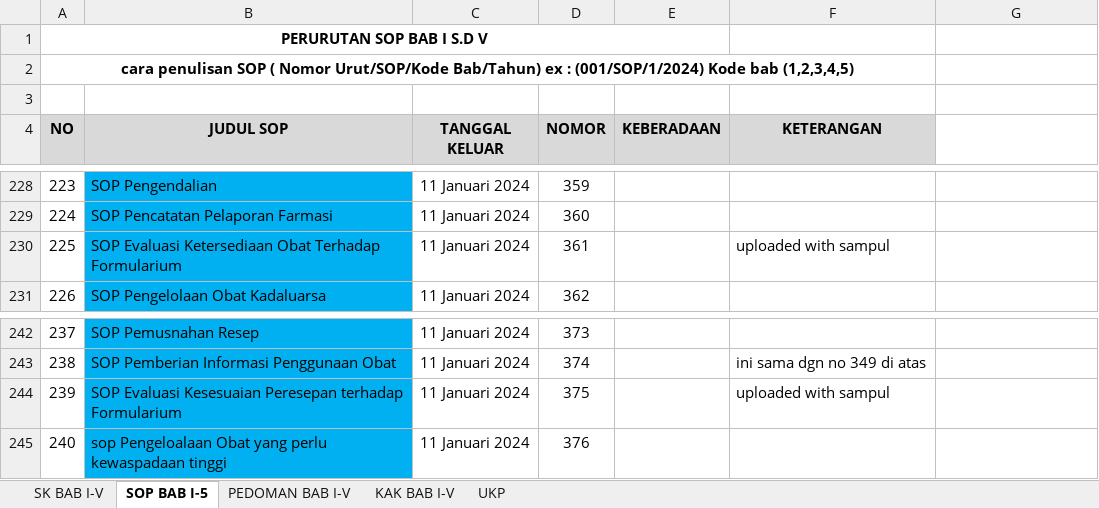
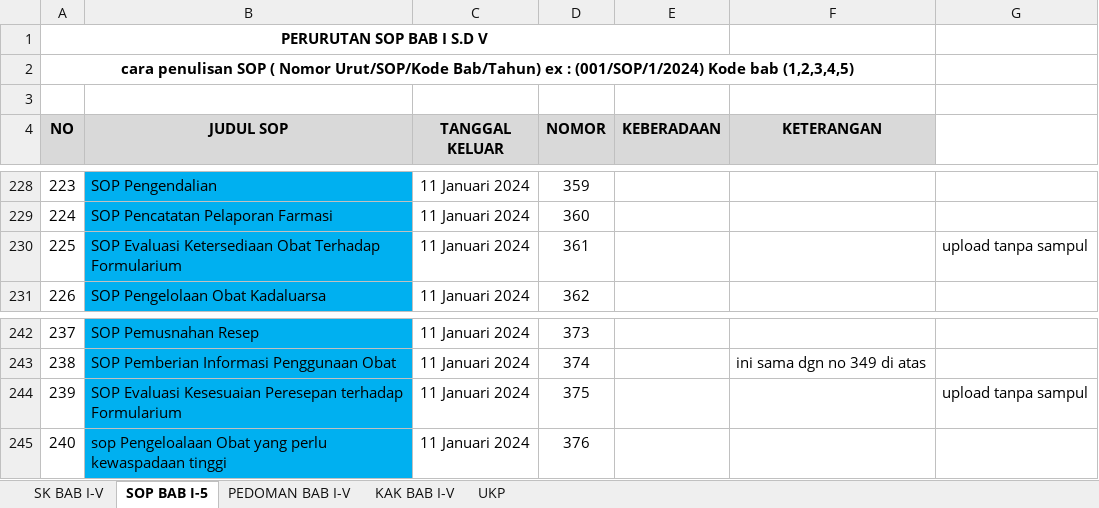
Before and after one commit to arifdata/reporeakre, an Excel workbook: other/URUTAN SK SOP PEDOMAN KAK NEW-1.xlsx, sheet SOP BAB I-5, drawn as a sheet; only a part is shown, gaps mark what is left out; values as stored, in another font and other column widths than the file's, no borders; the diff names each change by its address in the sheet, - before the commit and + after, or states it on an @@ line.

Commit message:
upload EP07 2 SOP

```diff
--- a/other/URUTAN SK SOP PEDOMAN KAK NEW-1.xlsx (sheet SOP BAB I-5)
+++ b/other/URUTAN SK SOP PEDOMAN KAK NEW-1.xlsx (sheet SOP BAB I-5)
-F230 (KETERANGAN): uploaded with sampul
+F230 (KETERANGAN): (empty)
-G230: (empty)
+G230: upload tanpa sampul
-F244 (KETERANGAN): uploaded with sampul
+F244 (KETERANGAN): (empty)
-G244: (empty)
+G244: upload tanpa sampul
```
Also changed, not shown: 2 other files.
